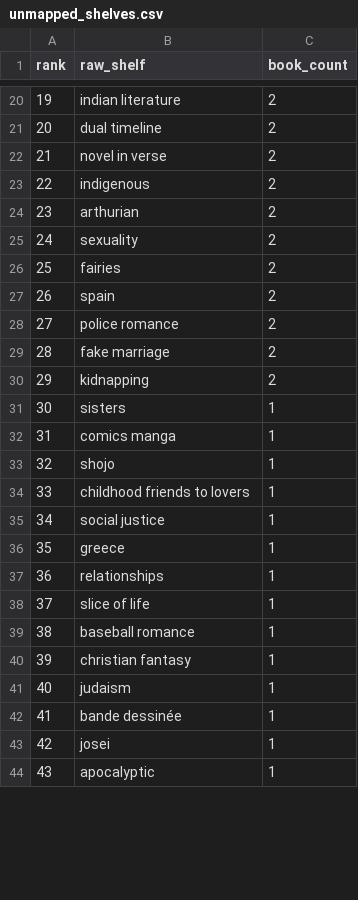
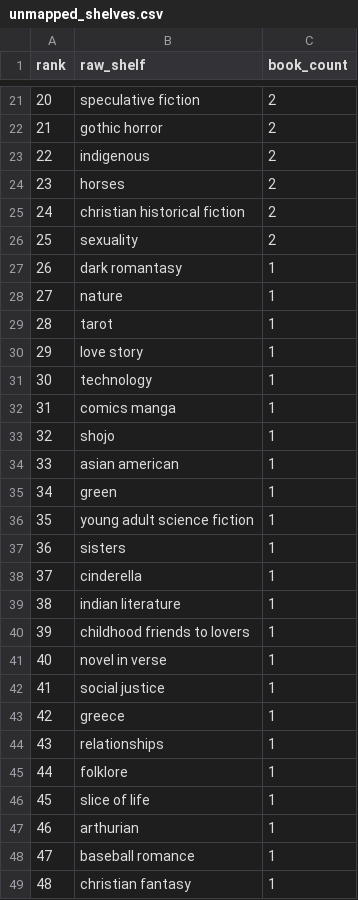
Before and after one commit to mariah32p/threnne-analytics, a CSV file: data/exports/unmapped_shelves.csv, drawn as a sheet; only a part is shown, gaps mark what is left out; the shorter side is filled out with more unchanged rows; removed rows and columns are numbered as before the commit, all else as after; the diff covers the shown part only; the diff names each change by its address in the sheet, - before the commit and + after, or states it on an @@ line.

```diff
--- a/data/exports/unmapped_shelves.csv
+++ b/data/exports/unmapped_shelves.csv
@@ column A (rank) renumbered between rows 2 and 60 @@
-B21 (raw_shelf): indian literature
+B21 (raw_shelf): speculative fiction
-row 21: 20 | dual timeline | 2
-B22 (raw_shelf): novel in verse
+B22 (raw_shelf): gothic horror
+row 24: 23 | horses | 2
-B25 (raw_shelf): arthurian
+B25 (raw_shelf): christian historical fiction
-row 26: 25 | fairies | 2
-row 27: 26 | spain | 2
-row 28: 27 | police romance | 2
-row 29: 28 | fake marriage | 2
-row 30: 29 | kidnapping | 2
+row 27: 26 | dark romantasy | 1
+row 28: 27 | nature | 1
+row 29: 28 | tarot | 1
-B30 (raw_shelf): sisters
+B30 (raw_shelf): love story
+row 31: 30 | technology | 1
+row 34: 33 | asian american | 1
+row 35: 34 | green | 1
+row 36: 35 | young adult science fiction | 1
+row 37: 36 | sisters | 1
+row 38: 37 | cinderella | 1
+row 39: 38 | indian literature | 1
+row 41: 40 | novel in verse | 1
+row 45: 44 | folklore | 1
+row 47: 46 | arthurian | 1
```
Also changed, not shown: 7 added rows, 8 removed rows, 1 moved row and 8 edited cells elsewhere in this file, backtester/data/exports/unmapped_alerts.csv, data/exports/forecast_report.csv, 4 other files.
